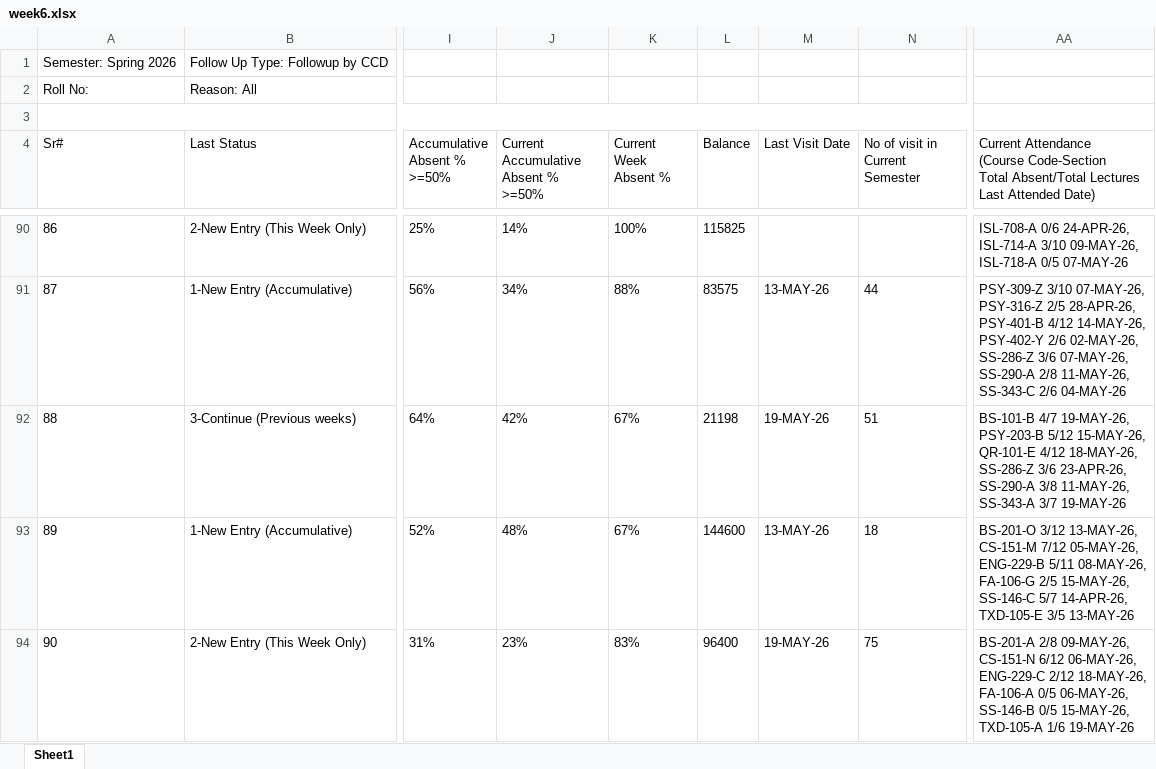
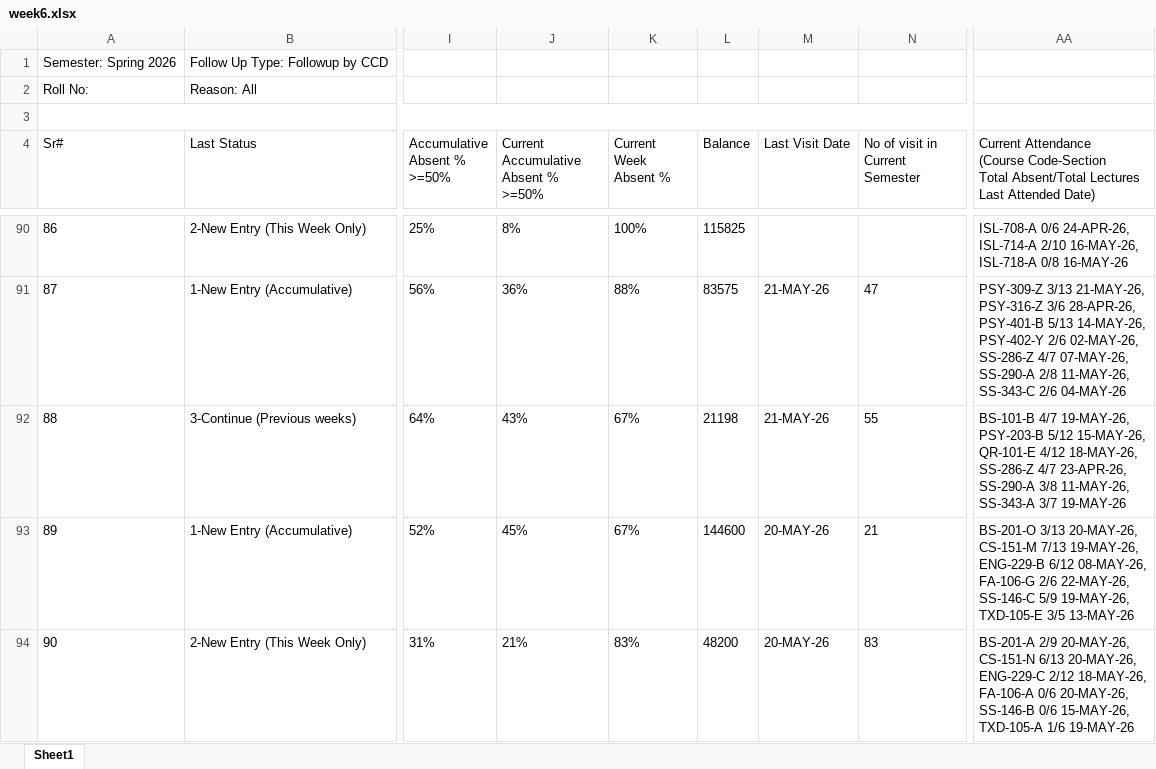
Before and after one commit to SyedSarkar/v3Dash, an Excel workbook: raw_data/week6.xlsx, sheet Sheet1, drawn as a sheet; only a part is shown, gaps mark what is left out; values as stored, in another font and other column widths than the file's, no borders; ↵ is a line break in a cell; the diff covers the shown part only; the diff names each change by its address in the sheet, - before the commit and + after, or states it on an @@ line.

```diff
--- a/raw_data/week6.xlsx (sheet Sheet1)
+++ b/raw_data/week6.xlsx (sheet Sheet1)
-J90: 14%
+J90: 8%
-AA90: …24-APR-26, ↵ ISL-714-A 3/10 09-MAY-26, ↵ ISL-718-A 0/5 07-MAY-26
+AA90: …24-APR-26, ↵ ISL-714-A 2/10 16-MAY-26, ↵ ISL-718-A 0/8 16-MAY-26
-J91: 34%
+J91: 36%
-M91 (Last Visit Date): 13-MAY-26
+M91 (Last Visit Date): 21-MAY-26
-N91 (No of visit in Current Semester): 44
+N91 (No of visit in Current Semester): 47
-AA91: PSY-309-Z 3/10 07-MAY-26, ↵ PSY-316-Z 2/5 28-APR-26, ↵ PSY-401-B 4/12 14-MAY-26, ↵ PSY-402-Y 2/6 02-MAY-26, ↵ SS-286-Z 3/6 07-MAY-26, ↵ SS-290-A…
+AA91: PSY-309-Z 3/13 21-MAY-26, ↵ PSY-316-Z 3/6 28-APR-26, ↵ PSY-401-B 5/13 14-MAY-26, ↵ PSY-402-Y 2/6 02-MAY-26, ↵ SS-286-Z 4/7 07-MAY-26, ↵ SS-290-A…
-J92: 42%
+J92: 43%
-M92 (Last Visit Date): 19-MAY-26
+M92 (Last Visit Date): 21-MAY-26
-N92 (No of visit in Current Semester): 51
+N92 (No of visit in Current Semester): 55
-AA92: …18-MAY-26, ↵ SS-286-Z 3/6 23-APR-26, ↵ SS-290-A…
+AA92: …18-MAY-26, ↵ SS-286-Z 4/7 23-APR-26, ↵ SS-290-A…
-J93: 48%
+J93: 45%
-M93 (Last Visit Date): 13-MAY-26
+M93 (Last Visit Date): 20-MAY-26
-N93 (No of visit in Current Semester): 18
+N93 (No of visit in Current Semester): 21
-AA93: BS-201-O 3/12 13-MAY-26, ↵ CS-151-M 7/12 05-MAY-26, ↵ ENG-229-B 5/11 08-MAY-26, ↵ FA-106-G 2/5 15-MAY-26, ↵ SS-146-C 5/7 14-APR-26, ↵ TXD-105-E 3/5…
+AA93: BS-201-O 3/13 20-MAY-26, ↵ CS-151-M 7/13 19-MAY-26, ↵ ENG-229-B 6/12 08-MAY-26, ↵ FA-106-G 2/6 22-MAY-26, ↵ SS-146-C 5/9 19-MAY-26, ↵ TXD-105-E 3/5…
-J94: 23%
+J94: 21%
-L94 (Balance): 96400
+L94 (Balance): 48200
-M94 (Last Visit Date): 19-MAY-26
+M94 (Last Visit Date): 20-MAY-26
-N94 (No of visit in Current Semester): 75
+N94 (No of visit in Current Semester): 83
-AA94: BS-201-A 2/8 09-MAY-26, ↵ CS-151-N 6/12 06-MAY-26, ↵ ENG-229-C 2/12 18-MAY-26, ↵ FA-106-A 0/5 06-MAY-26, ↵ SS-146-B 0/5 15-MAY-26, ↵ TXD-105-A…
+AA94: BS-201-A 2/9 20-MAY-26, ↵ CS-151-N 6/13 20-MAY-26, ↵ ENG-229-C 2/12 18-MAY-26, ↵ FA-106-A 0/6 20-MAY-26, ↵ SS-146-B 0/6 15-MAY-26, ↵ TXD-105-A…
```
Also changed, not shown: 1322 edited cells elsewhere in this sheet, 3 other files.
